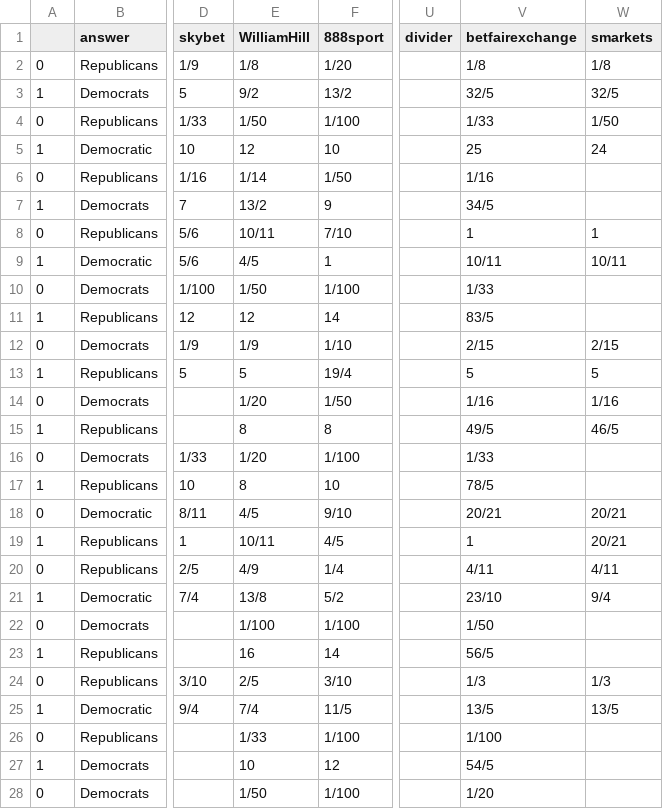
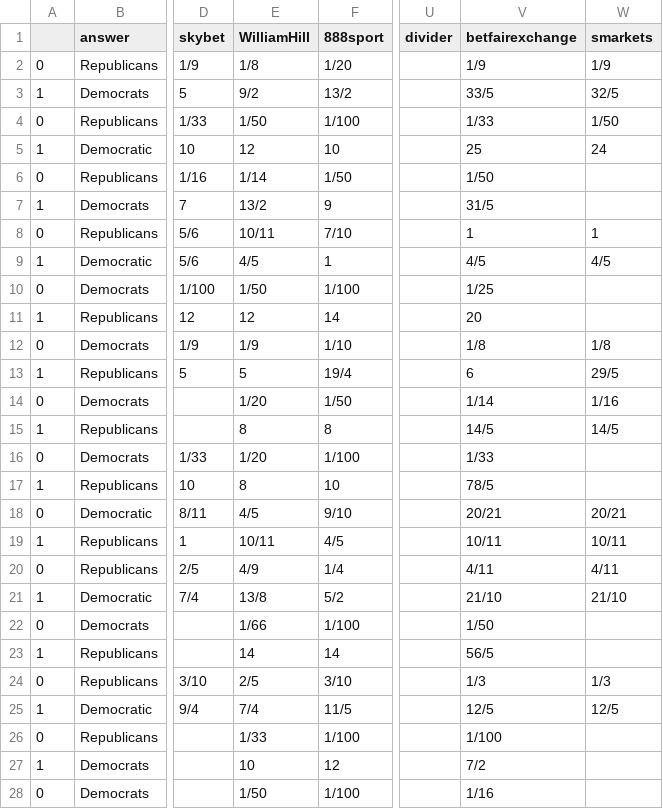
Before and after one commit to mickbransfield/predictit_538_odds, a CSV file: odds_state_presidential.csv, drawn as a sheet; only a part is shown, gaps mark what is left out; the diff covers the shown part only; the diff names each change by its address in the sheet, - before the commit and + after, or states it on an @@ line.

```diff
--- a/odds_state_presidential.csv
+++ b/odds_state_presidential.csv
-V2 (betfairexchange): 1/8
+V2 (betfairexchange): 1/9
-W2 (smarkets): 1/8
+W2 (smarkets): 1/9
-V3 (betfairexchange): 32/5
+V3 (betfairexchange): 33/5
-V6 (betfairexchange): 1/16
+V6 (betfairexchange): 1/50
-V7 (betfairexchange): 34/5
+V7 (betfairexchange): 31/5
-V9 (betfairexchange): 10/11
+V9 (betfairexchange): 4/5
-W9 (smarkets): 10/11
+W9 (smarkets): 4/5
-V10 (betfairexchange): 1/33
+V10 (betfairexchange): 1/25
-V11 (betfairexchange): 83/5
+V11 (betfairexchange): 20
-V12 (betfairexchange): 2/15
+V12 (betfairexchange): 1/8
-W12 (smarkets): 2/15
+W12 (smarkets): 1/8
-V13 (betfairexchange): 5
+V13 (betfairexchange): 6
-W13 (smarkets): 5
+W13 (smarkets): 29/5
-V14 (betfairexchange): 1/16
+V14 (betfairexchange): 1/14
-V15 (betfairexchange): 49/5
+V15 (betfairexchange): 14/5
-W15 (smarkets): 46/5
+W15 (smarkets): 14/5
-V19 (betfairexchange): 1
+V19 (betfairexchange): 10/11
-W19 (smarkets): 20/21
+W19 (smarkets): 10/11
-V21 (betfairexchange): 23/10
+V21 (betfairexchange): 21/10
-W21 (smarkets): 9/4
+W21 (smarkets): 21/10
-E22 (WilliamHill): 1/100
+E22 (WilliamHill): 1/66
-E23 (WilliamHill): 16
+E23 (WilliamHill): 14
-V25 (betfairexchange): 13/5
+V25 (betfairexchange): 12/5
-W25 (smarkets): 13/5
+W25 (smarkets): 12/5
-V27 (betfairexchange): 54/5
+V27 (betfairexchange): 7/2
-V28 (betfairexchange): 1/20
+V28 (betfairexchange): 1/16
```
Also changed, not shown: 51 edited cells elsewhere in this file.
